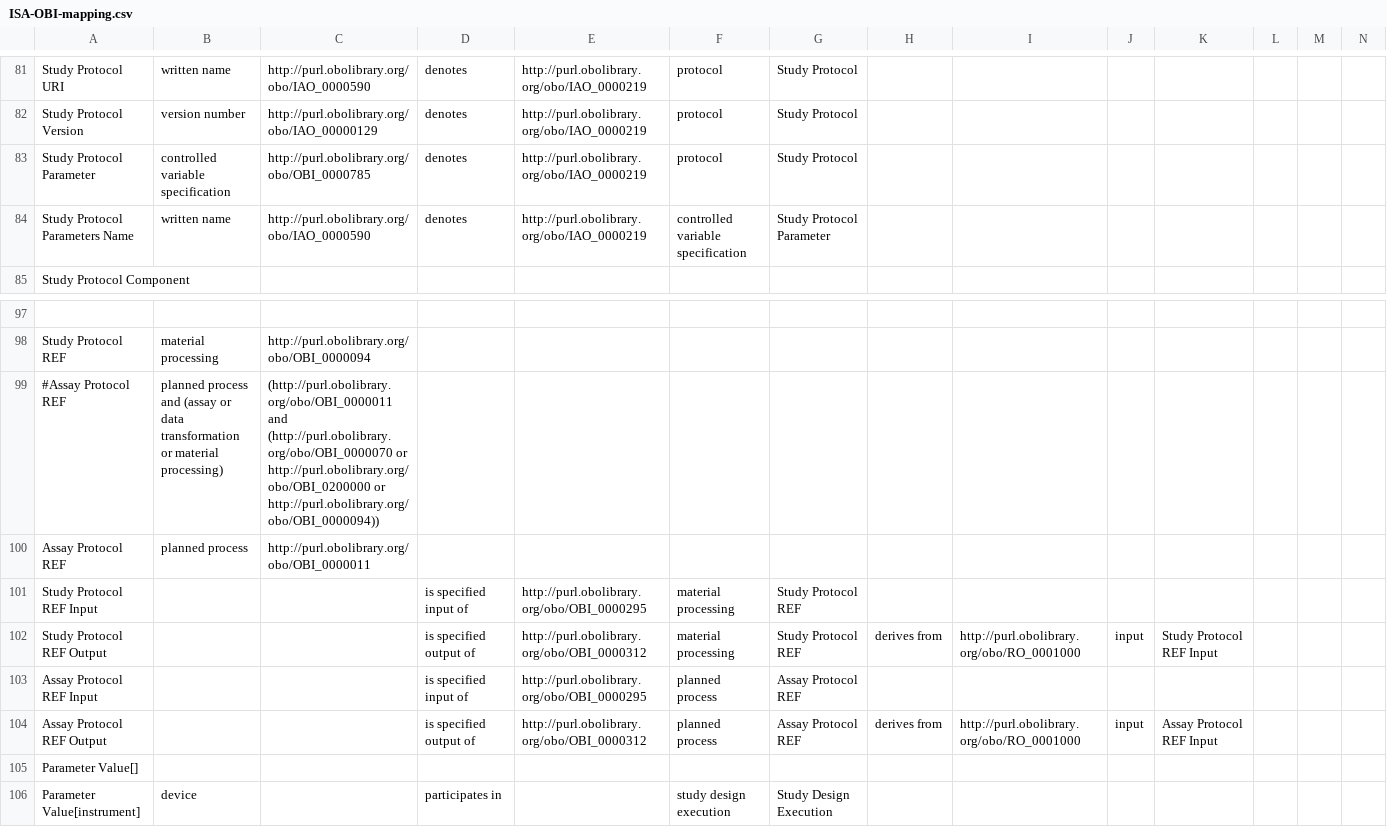
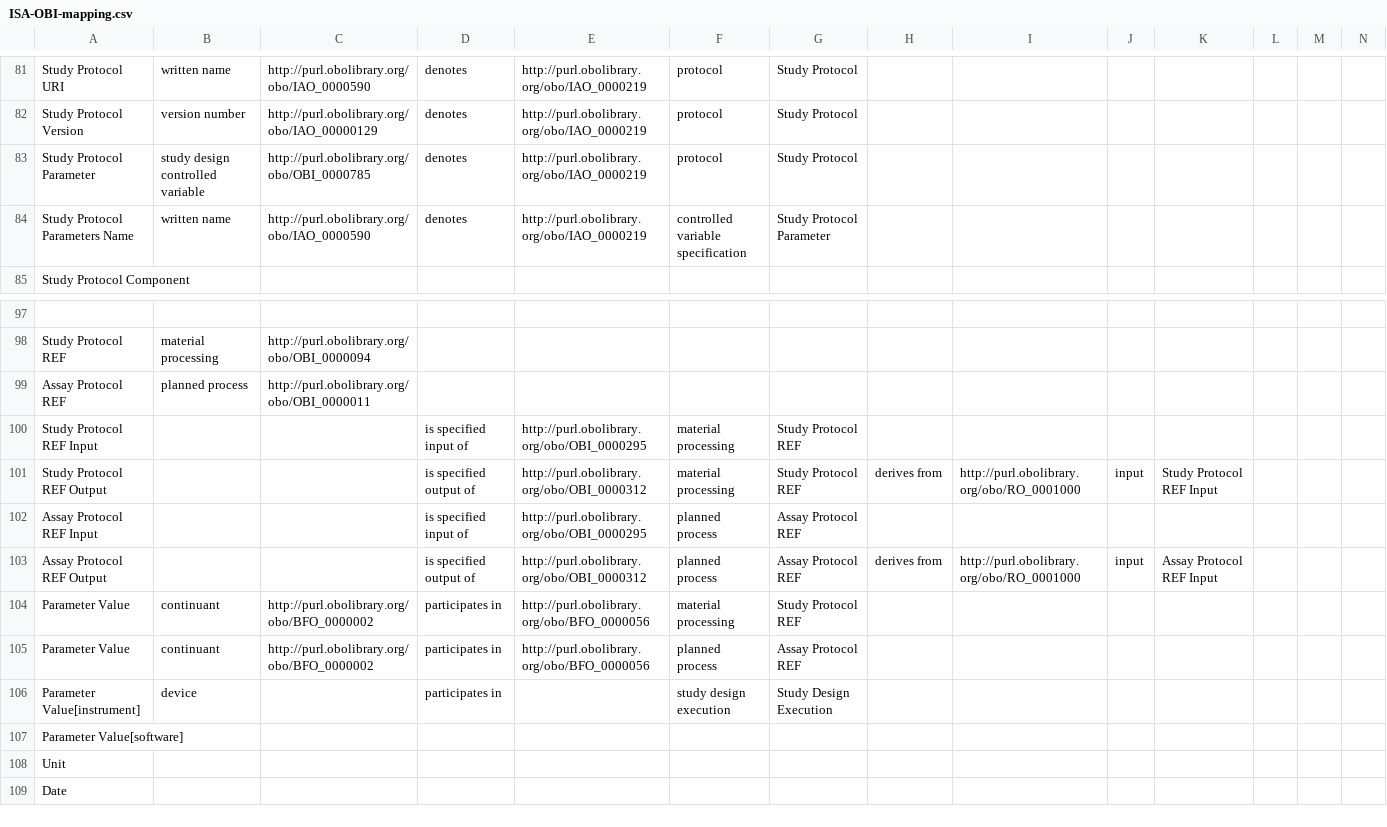
Before and after one commit to ISA-tools/linkedISA, a CSV file: isa2owl-core/src/main/resources/mappings/ISA-OBI-mapping.csv, drawn as a sheet; only a part is shown, gaps mark what is left out; the shorter side is filled out with more unchanged rows; removed rows and columns are numbered as before the commit, all else as after; rows hold the shown columns only; the diff names each change by its address in the sheet, - before the commit and + after, or states it on an @@ line.

Commit message:
GraphParser change, ISAcreator 1.7.6 in poms, ISA-OBI mapping update.

```diff
--- a/isa2owl-core/src/main/resources/mappings/ISA-OBI-mapping.csv
+++ b/isa2owl-core/src/main/resources/mappings/ISA-OBI-mapping.csv
-B83: controlled variable specification
+B83: study design controlled variable
-row 99: #Assay Protocol REF | planned process and (assay or data transformation or material processing) | (http://purl.obolibrary.org/obo/OBI_0000011 and (http://purl.obolibrary.org/obo/OBI_0000070 or http://purl.obolibrary.org/obo/OBI_0200000 or http://purl.obolibrary.org/obo/OBI_0000094))
-row 105: Parameter Value[]
+row 104: Parameter Value | continuant | http://purl.obolibrary.org/obo/BFO_0000002 | participates in | http://purl.obolibrary.org/obo/BFO_0000056 | material processing | Study Protocol REF
+row 105: Parameter Value | continuant | http://purl.obolibrary.org/obo/BFO_0000002 | participates in | http://purl.obolibrary.org/obo/BFO_0000056 | planned process | Assay Protocol REF
```
Also changed, not shown: 3 other files.
